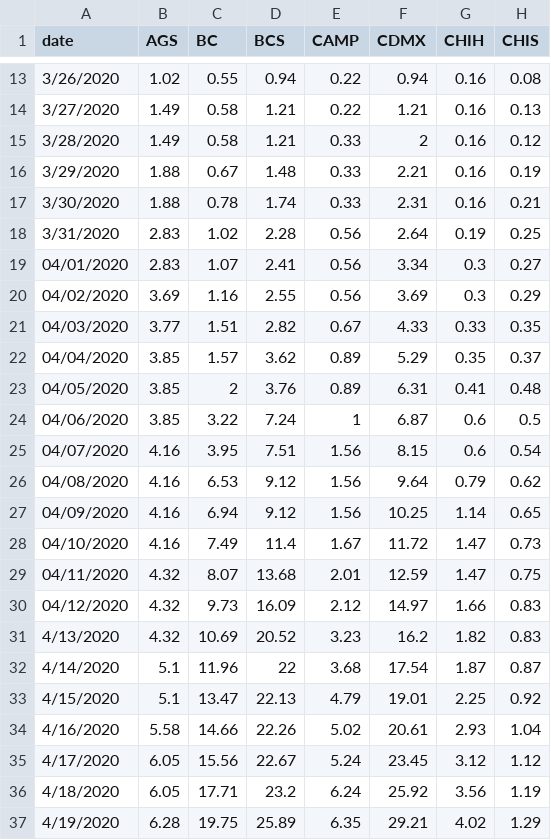
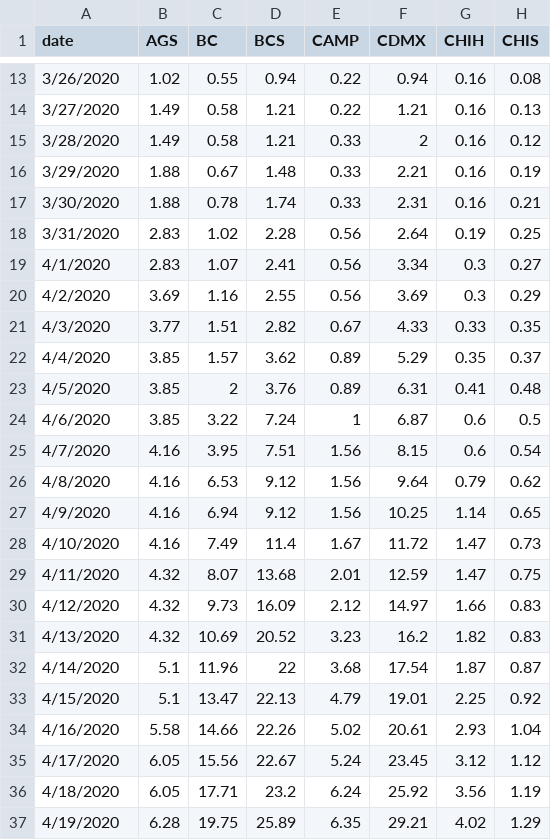
Before and after one commit to Mexicovid-19/mexicovid-19.app, a CSV file: api/data/region/edos_date.csv, drawn as a sheet; only a part is shown, gaps mark what is left out; the diff covers the shown part only; the diff names each change by its address in the sheet, - before the commit and + after, or states it on an @@ line.

```diff
--- a/api/data/region/edos_date.csv
+++ b/api/data/region/edos_date.csv
-A19 (date): 04/01/2020
+A19 (date): 4/1/2020
-A20 (date): 04/02/2020
+A20 (date): 4/2/2020
-A21 (date): 04/03/2020
+A21 (date): 4/3/2020
-A22 (date): 04/04/2020
+A22 (date): 4/4/2020
-A23 (date): 04/05/2020
+A23 (date): 4/5/2020
-A24 (date): 04/06/2020
+A24 (date): 4/6/2020
-A25 (date): 04/07/2020
+A25 (date): 4/7/2020
-A26 (date): 04/08/2020
+A26 (date): 4/8/2020
-A27 (date): 04/09/2020
+A27 (date): 4/9/2020
-A28 (date): 04/10/2020
+A28 (date): 4/10/2020
-A29 (date): 04/11/2020
+A29 (date): 4/11/2020
-A30 (date): 04/12/2020
+A30 (date): 4/12/2020
```
Also changed, not shown: 2 added rows and 27 edited cells elsewhere in this file, api/data/home/decesos.csv, api/data/home/positivos.csv.
